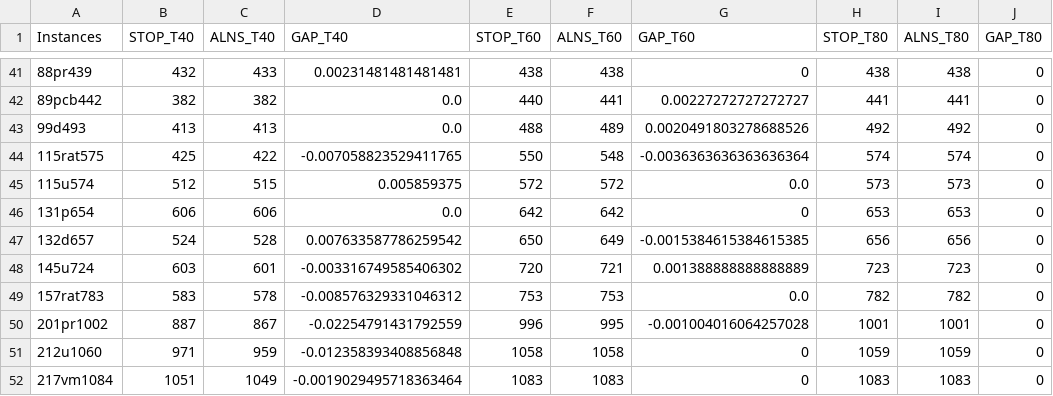
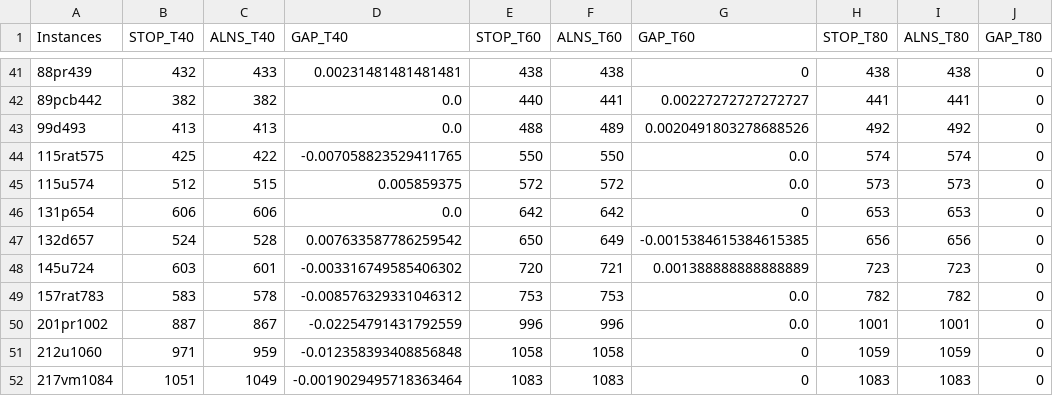
Before and after one commit to SiddhantAttavar/sDmSOP-CS-F376, a CSV file: results/stop_1veh/Set2_p1.csv, drawn as a sheet; only a part is shown, gaps mark what is left out.

```diff
--- a/results/stop_1veh/Set2_p1.csv
+++ b/results/stop_1veh/Set2_p1.csv
@@ -43,3 +43,3 @@ Instances,STOP_T40,ALNS_T40,GAP_T40,STOP_T60,ALNS_T60,GAP_T60,STOP_T80,ALNS_T80,
 99d493,413,413,0.0,488,489,0.0020491803278688526,492,492,0
-115rat575,425,422,-0.007058823529411765,550,548,-0.0036363636363636364,574,574,0
+115rat575,425,422,-0.007058823529411765,550,550,0.0,574,574,0
 115u574,512,515,0.005859375,572,572,0.0,573,573,0
@@ -49,3 +49,3 @@ Instances,STOP_T40,ALNS_T40,GAP_T40,STOP_T60,ALNS_T60,GAP_T60,STOP_T80,ALNS_T80,
 157rat783,583,578,-0.008576329331046312,753,753,0.0,782,782,0
-201pr1002,887,867,-0.02254791431792559,996,995,-0.001004016064257028,1001,1001,0
+201pr1002,887,867,-0.02254791431792559,996,996,0.0,1001,1001,0
 212u1060,971,959,-0.012358393408856848,1058,1058,0,1059,1059,0
```
Also changed, not shown: results/stop_1veh/Set1_p1.csv, results/stop_1veh/Set2_p2.csv, 18 other files.
